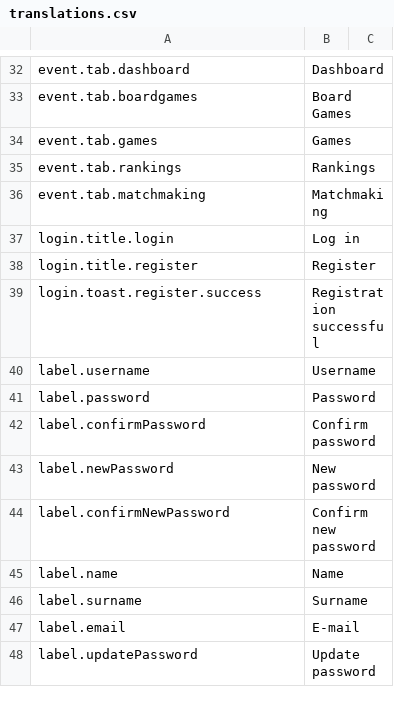
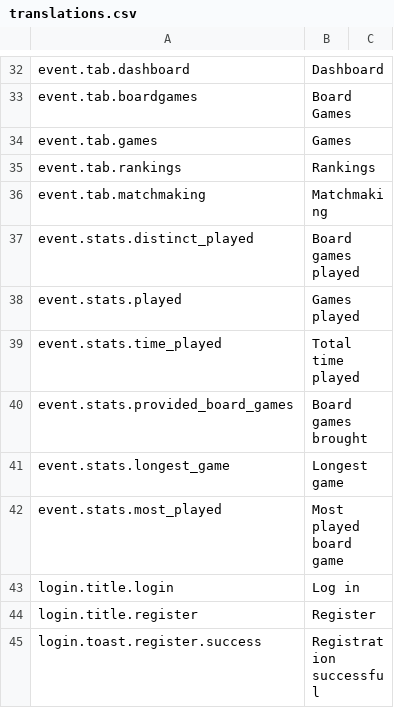
Before and after one commit to BGWE/BoardgameWE-UI, a CSV file: boardgame-ui/src/locales/translations.csv, drawn as a sheet; only a part is shown, gaps mark what is left out; the shorter side is filled out with more unchanged rows; the diff names each change by its address in the sheet, - before the commit and + after, or states it on an @@ line.

Commit message:
FIX #81 implement stats

```diff
--- a/boardgame-ui/src/locales/translations.csv
+++ b/boardgame-ui/src/locales/translations.csv
+row 37: event.stats.distinct_played | Board games played
+row 38: event.stats.played | Games played
+row 39: event.stats.time_played | Total time played
+row 40: event.stats.provided_board_games | Board games brought
+row 41: event.stats.longest_game | Longest game
+row 42: event.stats.most_played | Most played board game
```
Also changed, not shown: 1 other file.
